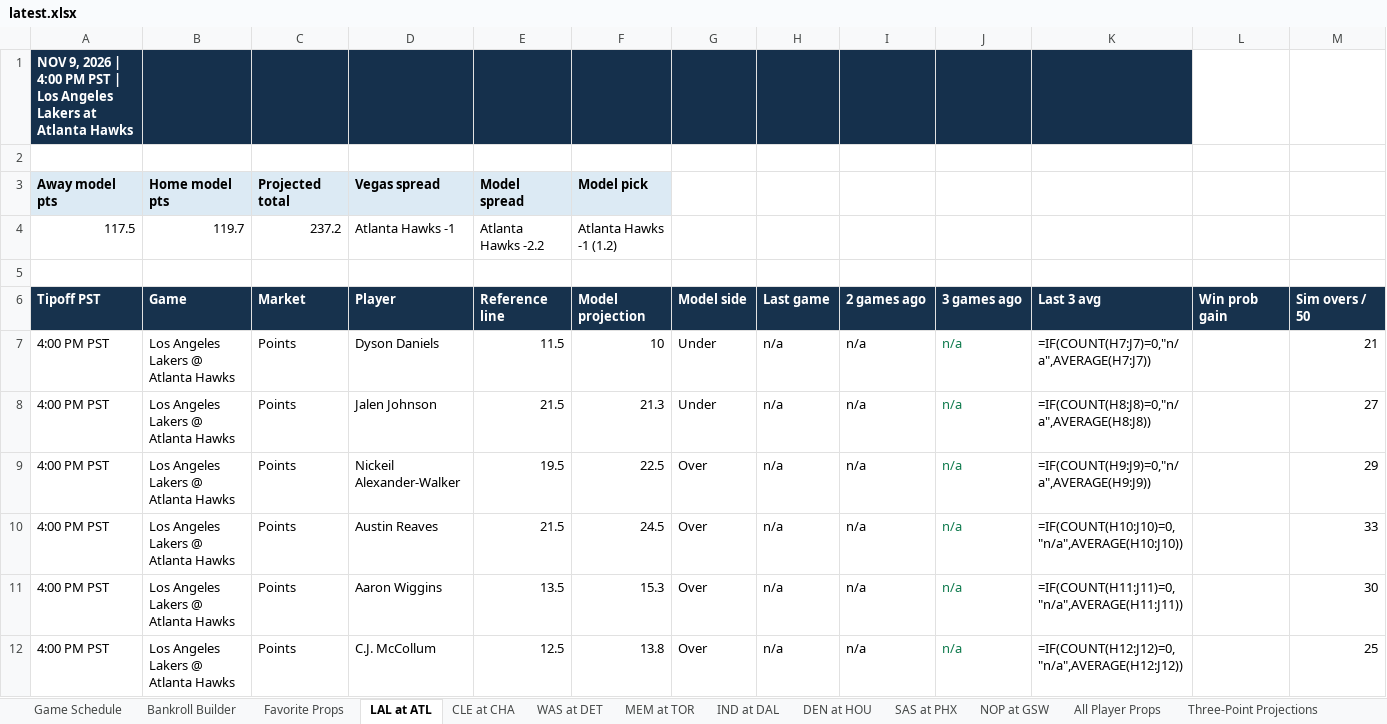
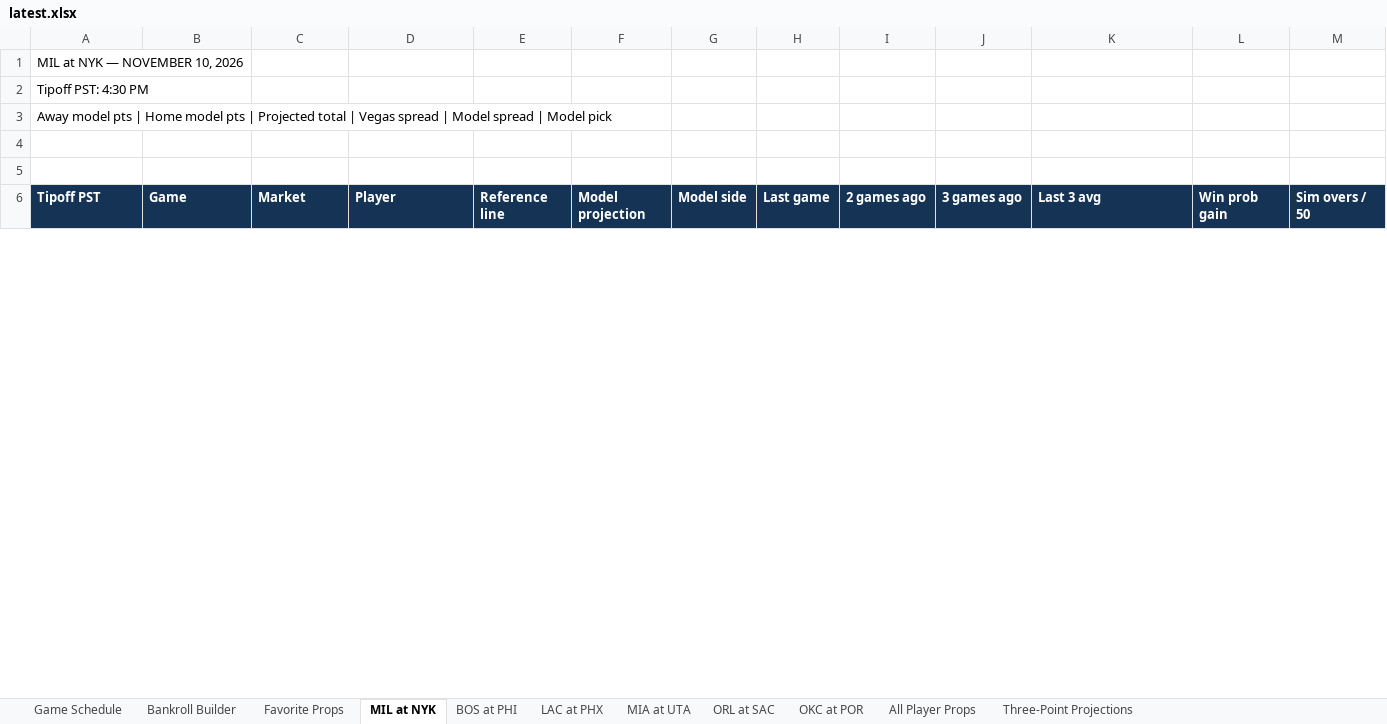
Before and after one commit to cooniehuie/nba-projections-data, an Excel workbook: latest.xlsx, sheet MIL at NYK, drawn as a sheet; only a part is shown; values as stored, in another font and other column widths than the file's, no borders; formulas without a stored value are shown as written; removed rows and columns are numbered as before the commit, all else as after; the diff covers the shown part only; the diff names each change by its address in the sheet, - before the commit and + after, or states it on an @@ line.

```diff
--- a/latest.xlsx (sheet MIL at NYK)
+++ b/latest.xlsx (sheet MIL at NYK)
-sheet tab: LAL at ATL
+sheet tab: MIL at NYK
-sheet tab: CLE at CHA
+sheet tab: BOS at PHI
-sheet tab: WAS at DET
+sheet tab: LAC at PHX
-sheet tab: MEM at TOR
+sheet tab: MIA at UTA
-sheet tab: IND at DAL
+sheet tab: ORL at SAC
-sheet tab: DEN at HOU
+sheet tab: OKC at POR
-sheet tab: SAS at PHX
-sheet tab: NOP at GSW
-A1 (Tipoff PST): NOV 9, 2026 | 4:00 PM PST | Los Angeles Lakers at Atlanta Hawks
+A1 (Tipoff PST): MIL at NYK — NOVEMBER 10, 2026
-A1:K1 fill: #15304C
+A1:K1 fill: none
@@ A1 bold: on → off, text colour: #FFFFFF → black @@
+row 2: Tipoff PST: 4:30 PM
+row 3: Away model pts | Home model pts | Projected total | Vegas spread | Model spread | Model pick
-row 3: Away model pts | Home model pts | Projected total | Vegas spread | Model spread | Model pick
-row 4: 117.5 | 119.7 | 237.2 | Atlanta Hawks -1 | Atlanta Hawks -2.2 | Atlanta Hawks -1 (1.2)
-row 7: 4:00 PM PST | Los Angeles Lakers @ Atlanta Hawks | Points | Dyson Daniels | 11.5 | 10 | Under | n/a | n/a | n/a | =IF(COUNT(H7:J7)=0,"n/a",AVERAGE(H7:J7)) |  | 21
-row 8: 4:00 PM PST | Los Angeles Lakers @ Atlanta Hawks | Points | Jalen Johnson | 21.5 | 21.3 | Under | n/a | n/a | n/a | =IF(COUNT(H8:J8)=0,"n/a",AVERAGE(H8:J8)) |  | 27
-row 9: 4:00 PM PST | Los Angeles Lakers @ Atlanta Hawks | Points | Nickeil Alexander-Walker | 19.5 | 22.5 | Over | n/a | n/a | n/a | =IF(COUNT(H9:J9)=0,"n/a",AVERAGE(H9:J9)) |  | 29
-row 10: 4:00 PM PST | Los Angeles Lakers @ Atlanta Hawks | Points | Austin Reaves | 21.5 | 24.5 | Over | n/a | n/a | n/a | =IF(COUNT(H10:J10)=0,"n/a",AVERAGE(H10:J10)) |  | 33
-row 11: 4:00 PM PST | Los Angeles Lakers @ Atlanta Hawks | Points | Aaron Wiggins | 13.5 | 15.3 | Over | n/a | n/a | n/a | =IF(COUNT(H11:J11)=0,"n/a",AVERAGE(H11:J11)) |  | 30
-row 12: 4:00 PM PST | Los Angeles Lakers @ Atlanta Hawks | Points | C.J. McCollum | 12.5 | 13.8 | Over | n/a | n/a | n/a | =IF(COUNT(H12:J12)=0,"n/a",AVERAGE(H12:J12)) |  | 25
```
Also changed, not shown: 41 added rows, 39 removed rows, 6 edited cells and cell formats elsewhere in this sheet, sheet All Player Props, sheet Three-Point Projections, sheet LAC at PHX, sheet MIA at UTA, sheet BOS at PHI, sheet OKC at POR, 4 more sheets.
